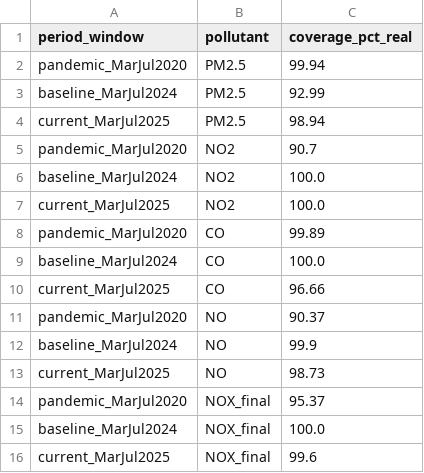
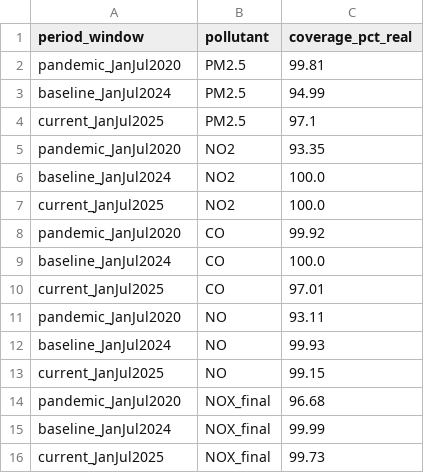
Before and after one commit to Facundo-Barbera/MA2003B-Reto, a CSV file: reports/tables/MAIN_quality_REAL_coverage_by_window.csv, drawn as a sheet.

```diff
--- a/reports/tables/MAIN_quality_REAL_coverage_by_window.csv
+++ b/reports/tables/MAIN_quality_REAL_coverage_by_window.csv
@@ -1,16 +1,16 @@
 period_window,pollutant,coverage_pct_real
-pandemic_MarJul2020,PM2.5,99.94
-baseline_MarJul2024,PM2.5,92.99
-current_MarJul2025,PM2.5,98.94
-pandemic_MarJul2020,NO2,90.7
-baseline_MarJul2024,NO2,100.0
-current_MarJul2025,NO2,100.0
-pandemic_MarJul2020,CO,99.89
-baseline_MarJul2024,CO,100.0
-current_MarJul2025,CO,96.66
-pandemic_MarJul2020,NO,90.37
-baseline_MarJul2024,NO,99.9
-current_MarJul2025,NO,98.73
-pandemic_MarJul2020,NOX_final,95.37
-baseline_MarJul2024,NOX_final,100.0
-current_MarJul2025,NOX_final,99.6
+pandemic_JanJul2020,PM2.5,99.81
+baseline_JanJul2024,PM2.5,94.99
+current_JanJul2025,PM2.5,97.1
+pandemic_JanJul2020,NO2,93.35
+baseline_JanJul2024,NO2,100.0
+current_JanJul2025,NO2,100.0
+pandemic_JanJul2020,CO,99.92
+baseline_JanJul2024,CO,100.0
+current_JanJul2025,CO,97.01
+pandemic_JanJul2020,NO,93.11
+baseline_JanJul2024,NO,99.93
+current_JanJul2025,NO,99.15
+pandemic_JanJul2020,NOX_final,96.68
+baseline_JanJul2024,NOX_final,99.99
+current_JanJul2025,NOX_final,99.73
```
Also changed, not shown: reports/tables/MAIN_quality_PANEL_coverage_by_window.csv, reports/tables/MAIN_quality_REAL_imputed_pct_by_window.csv, 12 other files.
